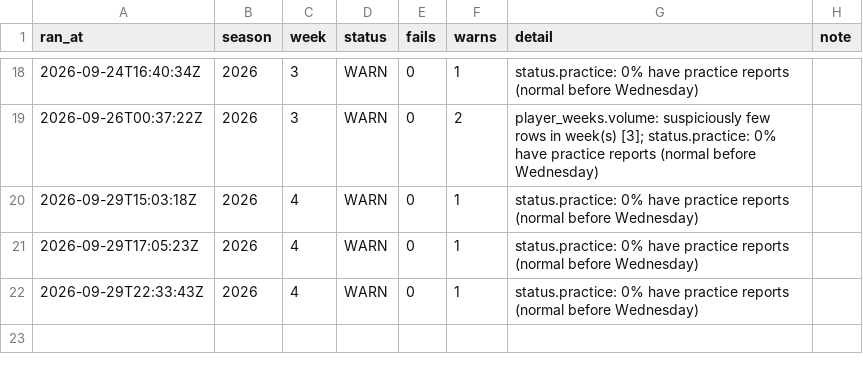
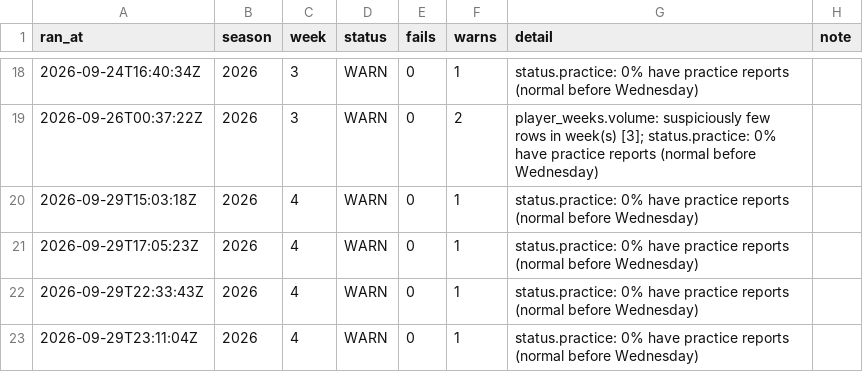
Before and after one commit to jjgreggjr/fantasy-tracker, a CSV file: logs/runs.csv, drawn as a sheet; only a part is shown, gaps mark what is left out; the diff names each change by its address in the sheet, - before the commit and + after, or states it on an @@ line.

Commit message:
pipeline: 2026-09-29 week 4 [skip ci]

```diff
--- a/logs/runs.csv
+++ b/logs/runs.csv
+row 23: 2026-09-29T23:11:04Z | 2026 | 4 | WARN | 0 | 1 | status.practice: 0% have practice reports (normal before Wednesday)
```
Also changed, not shown: data/trending.csv, leagues/gooma-s-family-league/all_rosters.csv, 28 other files.
